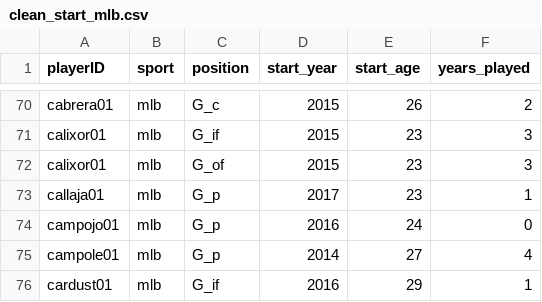
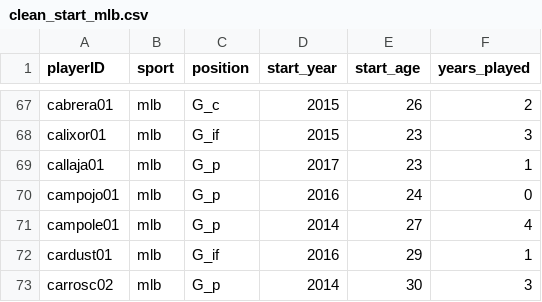
Before and after one commit to aamotz001/Professional-Athlete-Career-Lifetimes, a CSV file: Data/Clean_Data/clean_start_mlb.csv, drawn as a sheet; only a part is shown, gaps mark what is left out; the shorter side is filled out with more unchanged rows; the diff covers the shown part only.

```diff
--- a/Data/Clean_Data/clean_start_mlb.csv
+++ b/Data/Clean_Data/clean_start_mlb.csv
@@ -71,3 +68,2 @@ cabrera01,mlb,G_c,2015,26,2
 calixor01,mlb,G_if,2015,23,3
-calixor01,mlb,G_of,2015,23,3
 callaja01,mlb,G_p,2017,23,1
```
Also changed, not shown: 18 removed rows elsewhere in this file, Data/Clean_Data/clean_retire_mlb.csv, 2 other files.
